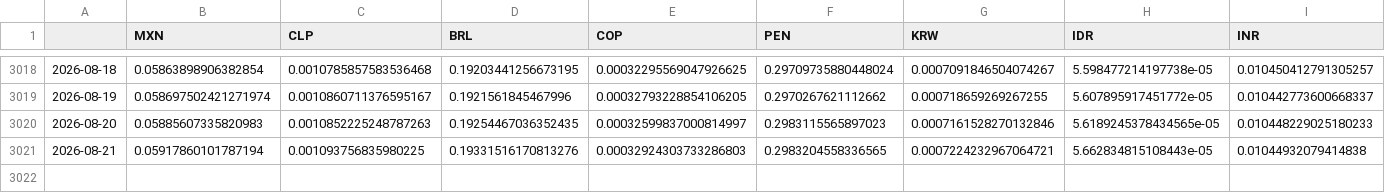
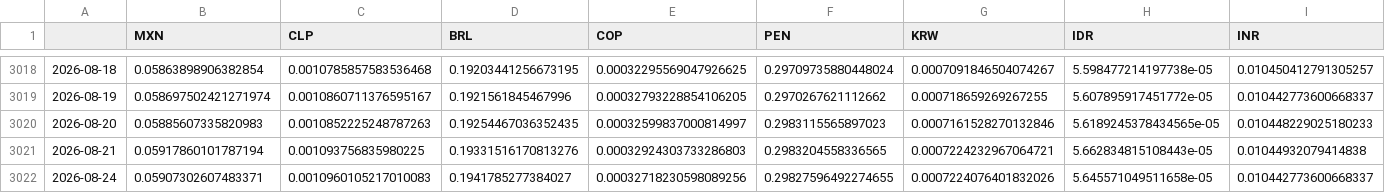
Before and after one commit to DataVizHonduran/EMFX_risk_diffusion, a CSV file: fx_data_emfx.csv, drawn as a sheet; only a part is shown, gaps mark what is left out; rows hold the shown columns only; the diff names each change by its address in the sheet, - before the commit and + after, or states it on an @@ line.

```diff
--- a/fx_data_emfx.csv
+++ b/fx_data_emfx.csv
+row 3022: 2026-08-24 | 0.05907302607483371 | 0.0010960105217010083 | 0.1941785277384027 | 0.00032718230598089256 | 0.29827596492274655 | 0.0007224076401832026 | 5.645571049511658e-05 | 0.010442773600668337
```
Also changed, not shown: fx_data_raw.csv.
